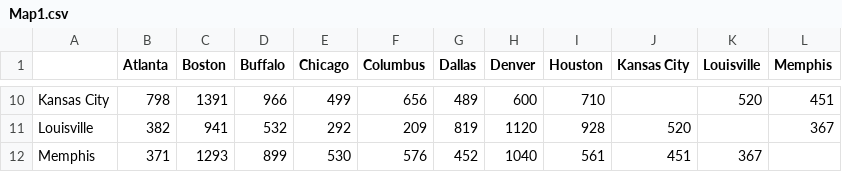
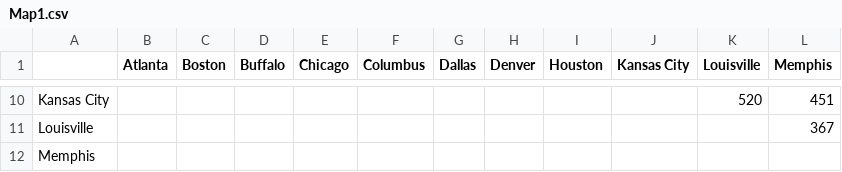
Before and after one commit to raiddydrake/CS318_TravelingSalesman, a CSV file: resources/Map1.csv, drawn as a sheet; only a part is shown, gaps mark what is left out; the diff covers the shown part only; the diff names each change by its address in the sheet, - before the commit and + after, or states it on an @@ line.

```diff
--- a/resources/Map1.csv
+++ b/resources/Map1.csv
-B10 (Atlanta): 798
+B10 (Atlanta): (empty)
-C10 (Boston): 1391
+C10 (Boston): (empty)
-D10 (Buffalo): 966
+D10 (Buffalo): (empty)
-E10 (Chicago): 499
+E10 (Chicago): (empty)
-F10 (Columbus): 656
+F10 (Columbus): (empty)
-G10 (Dallas): 489
+G10 (Dallas): (empty)
-H10 (Denver): 600
+H10 (Denver): (empty)
-I10 (Houston): 710
+I10 (Houston): (empty)
-B11 (Atlanta): 382
+B11 (Atlanta): (empty)
-C11 (Boston): 941
+C11 (Boston): (empty)
-D11 (Buffalo): 532
+D11 (Buffalo): (empty)
-E11 (Chicago): 292
+E11 (Chicago): (empty)
-F11 (Columbus): 209
+F11 (Columbus): (empty)
-G11 (Dallas): 819
+G11 (Dallas): (empty)
-H11 (Denver): 1120
+H11 (Denver): (empty)
-I11 (Houston): 928
+I11 (Houston): (empty)
-J11 (Kansas City): 520
+J11 (Kansas City): (empty)
-B12 (Atlanta): 371
+B12 (Atlanta): (empty)
-C12 (Boston): 1293
+C12 (Boston): (empty)
-D12 (Buffalo): 899
+D12 (Buffalo): (empty)
-E12 (Chicago): 530
+E12 (Chicago): (empty)
-F12 (Columbus): 576
+F12 (Columbus): (empty)
-G12 (Dallas): 452
+G12 (Dallas): (empty)
-H12 (Denver): 1040
+H12 (Denver): (empty)
-I12 (Houston): 561
+I12 (Houston): (empty)
-J12 (Kansas City): 451
+J12 (Kansas City): (empty)
-K12 (Louisville): 367
+K12 (Louisville): (empty)
```
Also changed, not shown: 28 edited cells elsewhere in this file, 17 other files.
